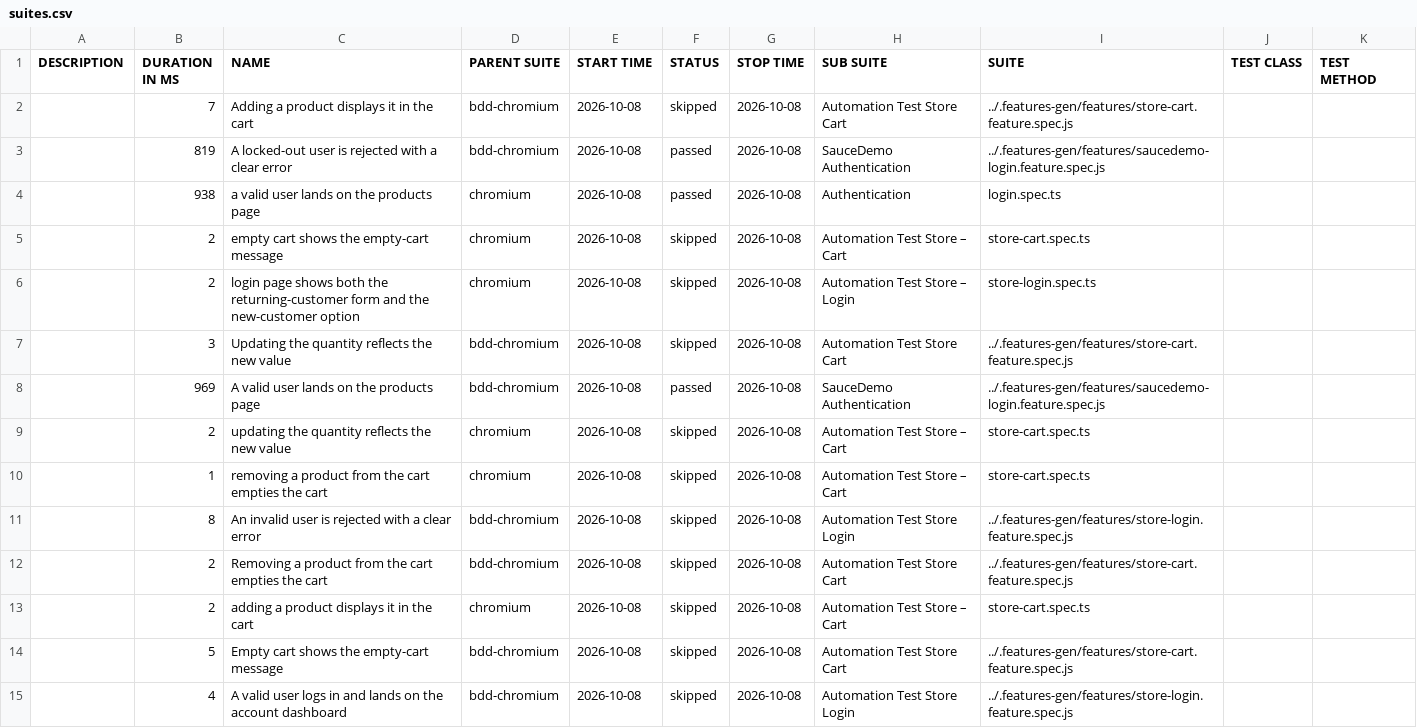
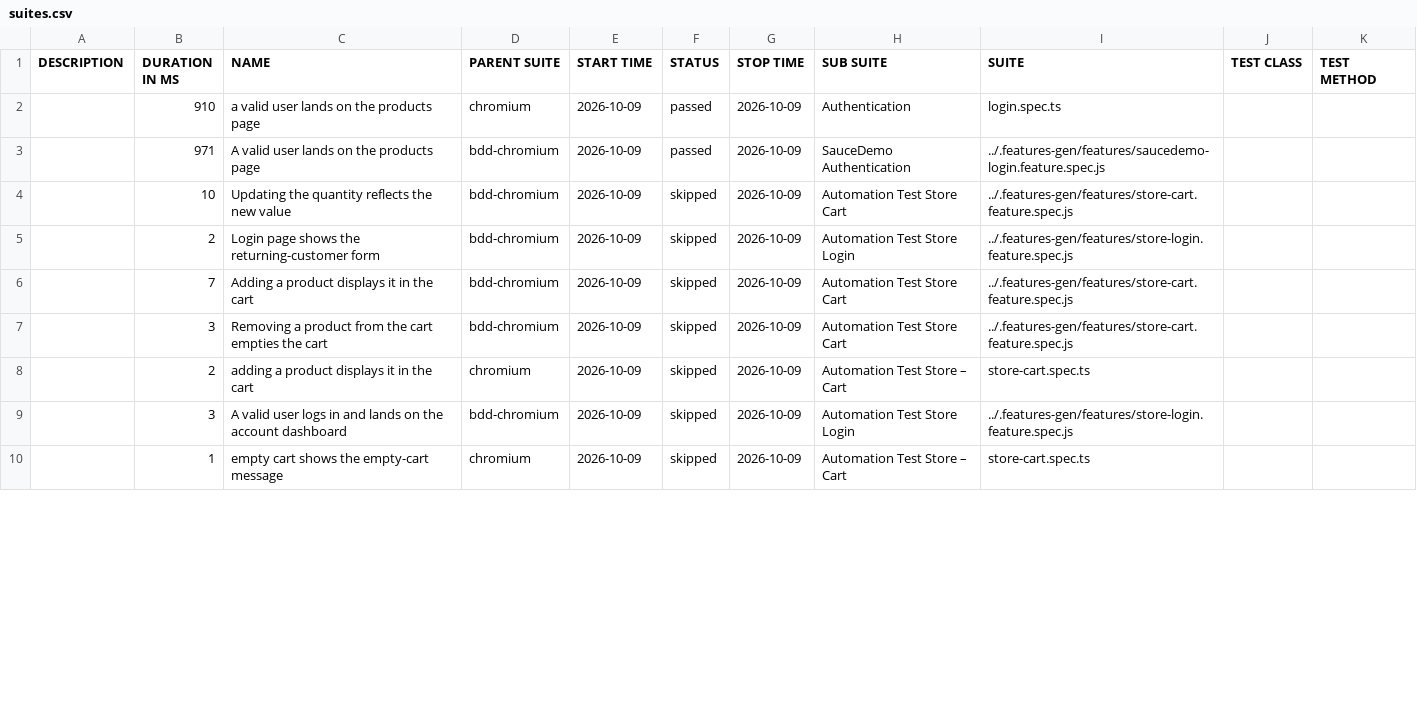
Before and after one commit to Cacheater/playwright-e2e-framework, a CSV file: data/suites.csv, drawn as a sheet; only a part is shown; the diff covers the shown part only.

```diff
--- a/data/suites.csv
+++ b/data/suites.csv
@@ -1,15 +1,10 @@
 "DESCRIPTION","DURATION IN MS","NAME","PARENT SUITE","START TIME","STATUS","STOP TIME","SUB SUITE","SUITE","TEST CLASS","TEST METHOD"
-"","7","Adding a product displays it in the cart","bdd-chromium","2026-10-08","skipped","2026-10-08","Automation Test Store Cart","../.features-gen/features/store-cart.feature.spec.js","",""
-"","819","A locked-out user is rejected with a clear error","bdd-chromium","2026-10-08","passed","2026-10-08","SauceDemo Authentication","../.features-gen/features/saucedemo-login.feature.spec.js","",""
-"","938","a valid user lands on the products page","chromium","2026-10-08","passed","2026-10-08","Authentication","login.spec.ts","",""
-"","2","empty cart shows the empty-cart message","chromium","2026-10-08","skipped","2026-10-08","Automation Test Store – Cart","store-cart.spec.ts","",""
-"","2","login page shows both the returning-customer form and the new-customer option","chromium","2026-10-08","skipped","2026-10-08","Automation Test Store – Login","store-login.spec.ts","",""
-"","3","Updating the quantity reflects the new value","bdd-chromium","2026-10-08","skipped","2026-10-08","Automation Test Store Cart","../.features-gen/features/store-cart.feature.spec.js","",""
-"","969","A valid user lands on the products page","bdd-chromium","2026-10-08","passed","2026-10-08","SauceDemo Authentication","../.features-gen/features/saucedemo-login.feature.spec.js","",""
-"","2","updating the quantity reflects the new value","chromium","2026-10-08","skipped","2026-10-08","Automation Test Store – Cart","store-cart.spec.ts","",""
-"","1","removing a product from the cart empties the cart","chromium","2026-10-08","skipped","2026-10-08","Automation Test Store – Cart","store-cart.spec.ts","",""
-"","8","An invalid user is rejected with a clear error","bdd-chromium","2026-10-08","skipped","2026-10-08","Automation Test Store Login","../.features-gen/features/store-login.feature.spec.js","",""
-"","2","Removing a product from the cart empties the cart","bdd-chromium","2026-10-08","skipped","2026-10-08","Automation Test Store Cart","../.features-gen/features/store-cart.feature.spec.js","",""
-"","2","adding a product displays it in the cart","chromium","2026-10-08","skipped","2026-10-08","Automation Test Store – Cart","store-cart.spec.ts","",""
-"","5","Empty cart shows the empty-cart message","bdd-chromium","2026-10-08","skipped","2026-10-08","Automation Test Store Cart","../.features-gen/features/store-cart.feature.spec.js","",""
-"","4","A valid user logs in and lands on the account dashboard","bdd-chromium","2026-10-08","skipped","2026-10-08","Automation Test Store Login","../.features-gen/features/store-login.feature.spec.js","",""
+"","910","a valid user lands on the products page","chromium","2026-10-09","passed","2026-10-09","Authentication","login.spec.ts","",""
+"","971","A valid user lands on the products page","bdd-chromium","2026-10-09","passed","2026-10-09","SauceDemo Authentication","../.features-gen/features/saucedemo-login.feature.spec.js","",""
+"","10","Updating the quantity reflects the new value","bdd-chromium","2026-10-09","skipped","2026-10-09","Automation Test Store Cart","../.features-gen/features/store-cart.feature.spec.js","",""
+"","2","Login page shows the returning-customer form","bdd-chromium","2026-10-09","skipped","2026-10-09","Automation Test Store Login","../.features-gen/features/store-login.feature.spec.js","",""
+"","7","Adding a product displays it in the cart","bdd-chromium","2026-10-09","skipped","2026-10-09","Automation Test Store Cart","../.features-gen/features/store-cart.feature.spec.js","",""
+"","3","Removing a product from the cart empties the cart","bdd-chromium","2026-10-09","skipped","2026-10-09","Automation Test Store Cart","../.features-gen/features/store-cart.feature.spec.js","",""
+"","2","adding a product displays it in the cart","chromium","2026-10-09","skipped","2026-10-09","Automation Test Store – Cart","store-cart.spec.ts","",""
+"","3","A valid user logs in and lands on the account dashboard","bdd-chromium","2026-10-09","skipped","2026-10-09","Automation Test Store Login","../.features-gen/features/store-login.feature.spec.js","",""
+"","1","empty cart shows the empty-cart message","chromium","2026-10-09","skipped","2026-10-09","Automation Test Store – Cart","store-cart.spec.ts","",""
```
Also changed, not shown: 5 added rows and 13 edited cells elsewhere in this file, 50 other files.
